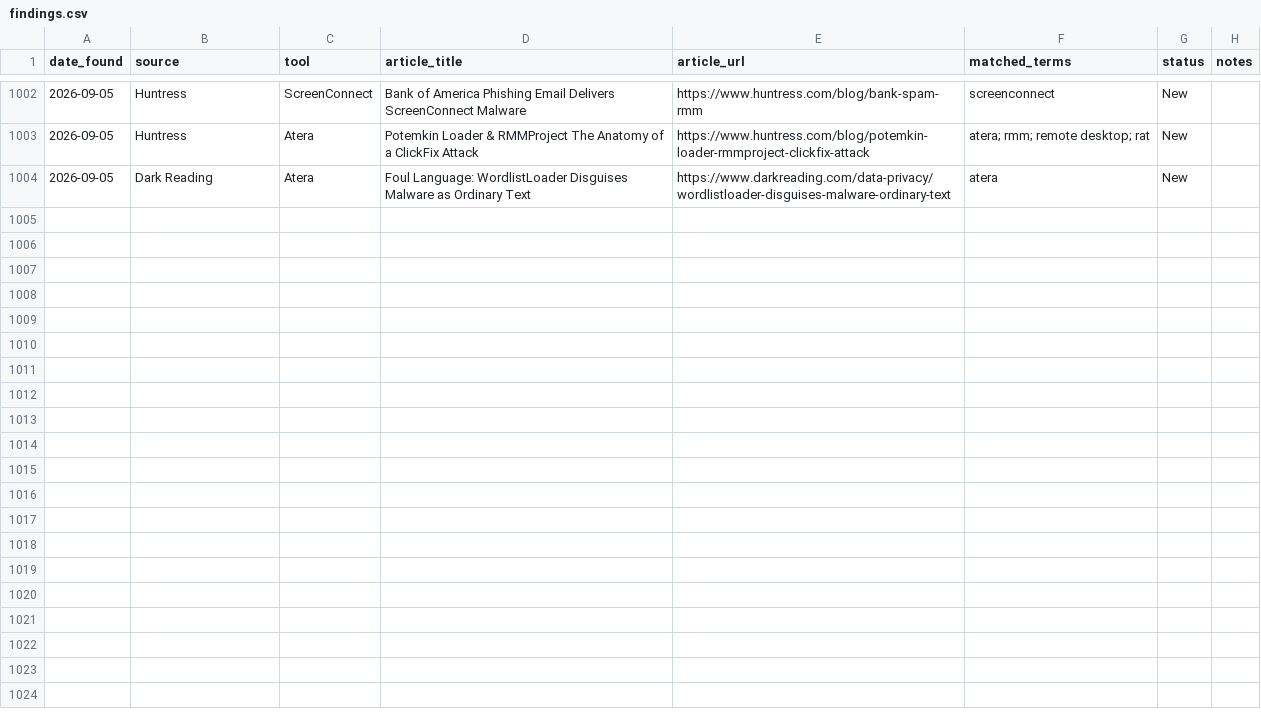
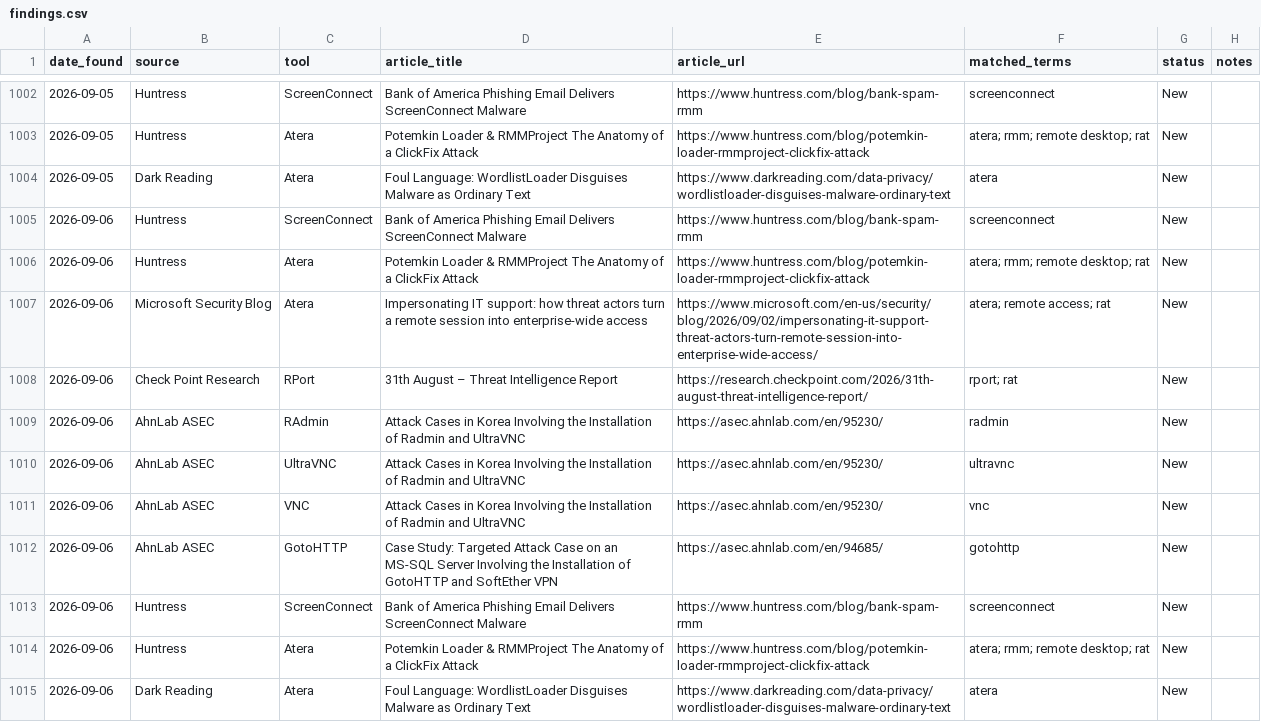
Before and after one commit to Threat-Hunting-Journal/RMM-Tool-Tracking, a CSV file: docs/findings.csv, drawn as a sheet; only a part is shown, gaps mark what is left out.

```diff
--- a/docs/findings.csv
+++ b/docs/findings.csv
@@ -1004 +1004,12 @@ date_found,source,tool,article_title,article_url,matched_terms,status,notes
 2026-09-05,Dark Reading,Atera,Foul Language: WordlistLoader Disguises Malware as Ordinary Text,https://www.darkreading.com/data-privacy/wordlistloader-disguises-malware-ordinary-text,atera,New,
+2026-09-06,Huntress,ScreenConnect,Bank of America Phishing Email Delivers ScreenConnect Malware,https://www.huntress.com/blog/bank-spam-rmm,screenconnect,New,
+2026-09-06,Huntress,Atera,Potemkin Loader & RMMProject The Anatomy of a ClickFix Attack,https://www.huntress.com/blog/potemkin-loader-rmmproject-clickfix-attack,atera; rmm; remote desktop; rat,New,
+2026-09-06,Microsoft Security Blog,Atera,Impersonating IT support: how threat actors turn a remote session into enterprise-wide access,https://www.microsoft.com/en-us/security/blog/2026/09/02/impersonating-it-support-threat-actors-turn-remote-session-into-enterprise-wide-access/,atera; remote access; rat,New,
+2026-09-06,Check Point Research,RPort,31th August – Threat Intelligence Report,https://research.checkpoint.com/2026/31th-august-threat-intelligence-report/,rport; rat,New,
+2026-09-06,AhnLab ASEC,RAdmin,Attack Cases in Korea Involving the Installation of Radmin and UltraVNC,https://asec.ahnlab.com/en/95230/,radmin,New,
+2026-09-06,AhnLab ASEC,UltraVNC,Attack Cases in Korea Involving the Installation of Radmin and UltraVNC,https://asec.ahnlab.com/en/95230/,ultravnc,New,
+2026-09-06,AhnLab ASEC,VNC,Attack Cases in Korea Involving the Installation of Radmin and UltraVNC,https://asec.ahnlab.com/en/95230/,vnc,New,
+2026-09-06,AhnLab ASEC,GotoHTTP,Case Study: Targeted Attack Case on an MS-SQL Server Involving the Installation of GotoHTTP and SoftEther VPN,https://asec.ahnlab.com/en/94685/,gotohttp,New,
+2026-09-06,Huntress,ScreenConnect,Bank of America Phishing Email Delivers ScreenConnect Malware,https://www.huntress.com/blog/bank-spam-rmm,screenconnect,New,
+2026-09-06,Huntress,Atera,Potemkin Loader & RMMProject The Anatomy of a ClickFix Attack,https://www.huntress.com/blog/potemkin-loader-rmmproject-clickfix-attack,atera; rmm; remote desktop; rat,New,
+2026-09-06,Dark Reading,Atera,Foul Language: WordlistLoader Disguises Malware as Ordinary Text,https://www.darkreading.com/data-privacy/wordlistloader-disguises-malware-ordinary-text,atera,New,
```
Also changed, not shown: docs/tool_summary.csv, findings.csv, 1 other file.
